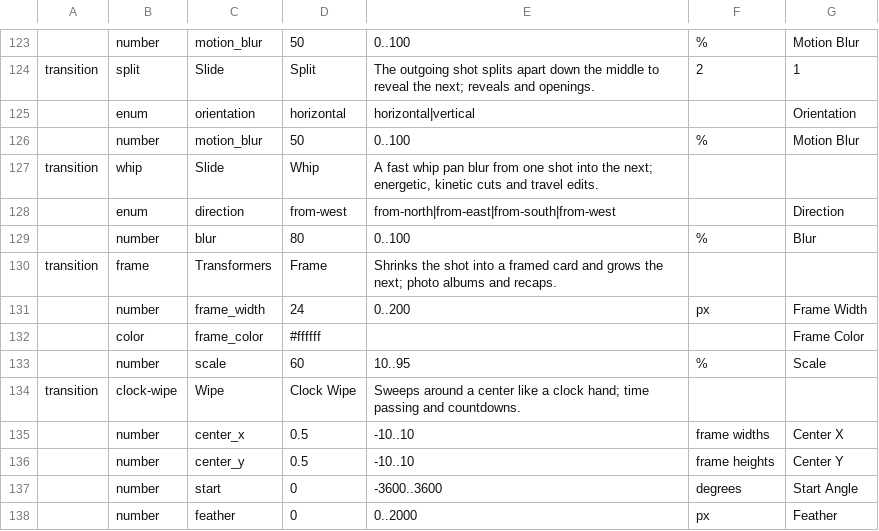
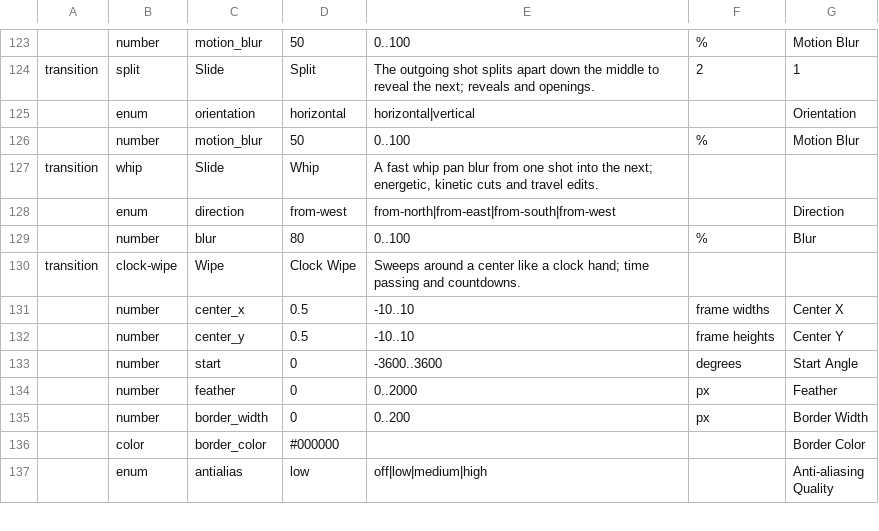
Before and after one commit to imjunseong958-droid/industrial-kerf, a TSV file: crates/foundation/kerf-model/src/transitions.tsv, drawn as a sheet; only a part is shown, gaps mark what is left out; the shorter side is filled out with more unchanged rows; the diff names each change by its address in the sheet, - before the commit and + after, or states it on an @@ line.

```diff
--- a/crates/foundation/kerf-model/src/transitions.tsv
+++ b/crates/foundation/kerf-model/src/transitions.tsv
-row 130: transition | frame | Transformers | Frame | Shrinks the shot into a framed card and grows the next; photo albums and recaps.
-row 131:  | number | frame_width | 24 | 0..200 | px | Frame Width
-row 132:  | color | frame_color | #ffffff |  |  | Frame Color
-row 133:  | number | scale | 60 | 10..95 | % | Scale
```
Also changed, not shown: crates/foundation/kerf-model/src/retired.tsv, 14 other files.
